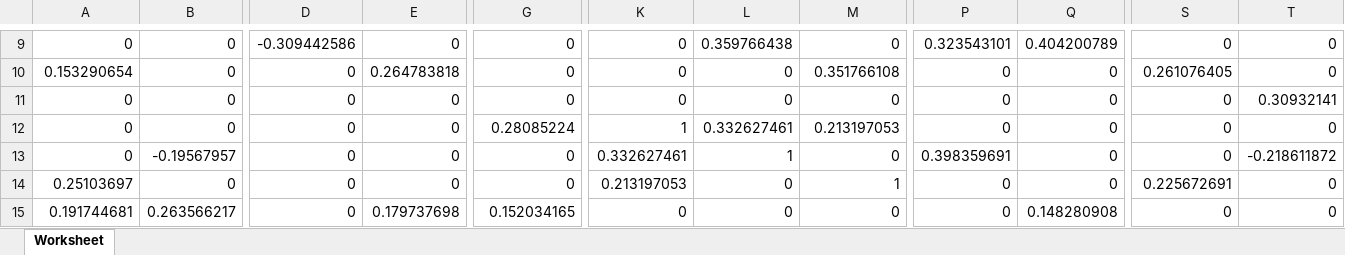
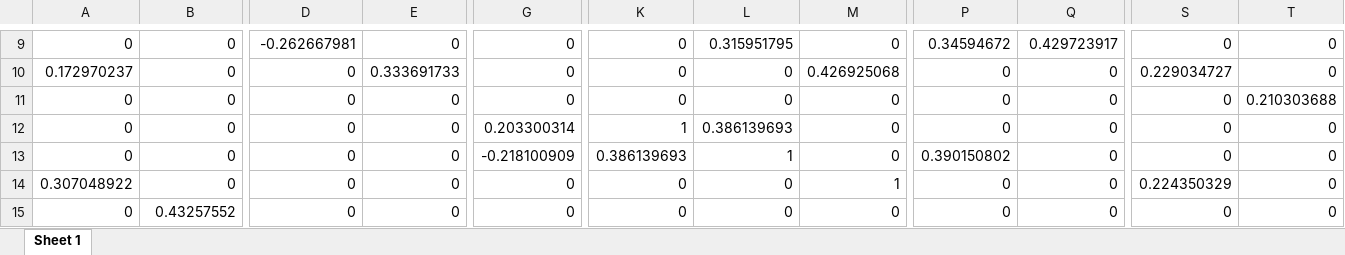
Before and after one commit to Yasmijnb/Git_Research-Practice, an Excel workbook: COVSCA/Adjacency_matrix_oldmen.xlsx, sheet Sheet 1, drawn as a sheet; only a part is shown, gaps mark what is left out; values as stored, in another font and other column widths than the file's, no borders; the diff covers the shown part only; the diff names each change by its address in the sheet, - before the commit and + after, or states it on an @@ line.

```diff
--- a/COVSCA/Adjacency_matrix_oldmen.xlsx (sheet Sheet 1)
+++ b/COVSCA/Adjacency_matrix_oldmen.xlsx (sheet Sheet 1)
-sheet tab: Worksheet
+sheet tab: Sheet 1
-D9: -0.309442586
+D9: -0.262667981
-L9: 0.359766438
+L9: 0.315951795
-P9: 0.323543101
+P9: 0.34594672
-Q9: 0.404200789
+Q9: 0.429723917
-A10: 0.153290654
+A10: 0.172970237
-E10: 0.264783818
+E10: 0.333691733
-M10: 0.351766108
+M10: 0.426925068
-S10: 0.261076405
+S10: 0.229034727
-T11: 0.30932141
+T11: 0.210303688
-G12: 0.28085224
+G12: 0.203300314
-L12: 0.332627461
+L12: 0.386139693
-M12: 0.213197053
+M12: 0
-B13: -0.19567957
+B13: 0
-G13: 0
+G13: -0.218100909
-K13: 0.332627461
+K13: 0.386139693
-P13: 0.398359691
+P13: 0.390150802
-T13: -0.218611872
+T13: 0
-A14: 0.25103697
+A14: 0.307048922
-K14: 0.213197053
+K14: 0
-S14: 0.225672691
+S14: 0.224350329
-A15: 0.191744681
+A15: 0
-B15: 0.263566217
+B15: 0.43257552
-E15: 0.179737698
+E15: 0
-G15: 0.152034165
+G15: 0
-Q15: 0.148280908
+Q15: 0
```
Also changed, not shown: 1 added row, 1 removed row and 71 edited cells elsewhere in this sheet, COVSCA/Adjacency_matrix_men.xlsx, COVSCA/Adjacency_matrix_oldwomen.xlsx, 6 other files.
